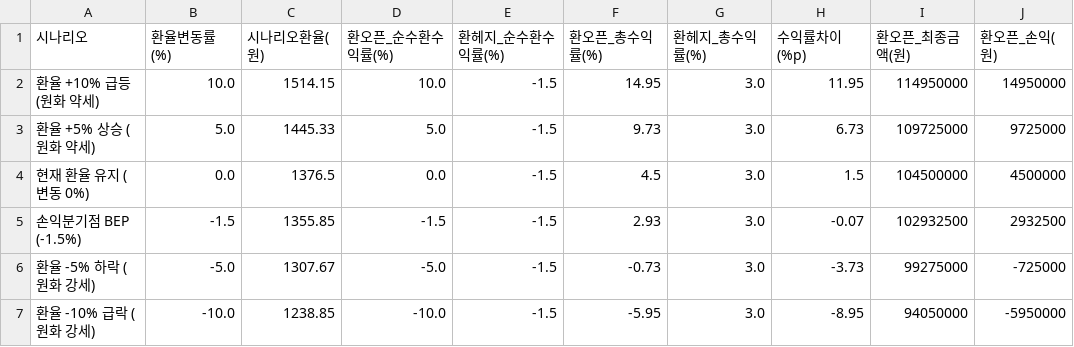
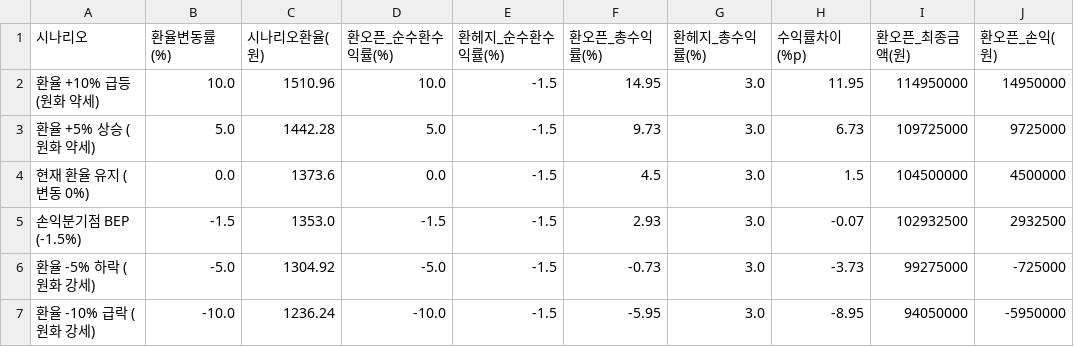
Before and after one commit to kihyunoh0317-dotcom/kho, a CSV file: fx_hedge_scenario.csv, drawn as a sheet; only a part is shown; the diff names each change by its address in the sheet, - before the commit and + after, or states it on an @@ line.

```diff
--- a/fx_hedge_scenario.csv
+++ b/fx_hedge_scenario.csv
-C2 (시나리오환율(원)): 1514.15
+C2 (시나리오환율(원)): 1510.96
-C3 (시나리오환율(원)): 1445.33
+C3 (시나리오환율(원)): 1442.28
-C4 (시나리오환율(원)): 1376.5
+C4 (시나리오환율(원)): 1373.6
-C5 (시나리오환율(원)): 1355.85
+C5 (시나리오환율(원)): 1353.0
-C6 (시나리오환율(원)): 1307.67
+C6 (시나리오환율(원)): 1304.92
-C7 (시나리오환율(원)): 1238.85
+C7 (시나리오환율(원)): 1236.24
```
Also changed, not shown: base_rate_history.csv, bond_spread_3y.csv, 7 other files.
